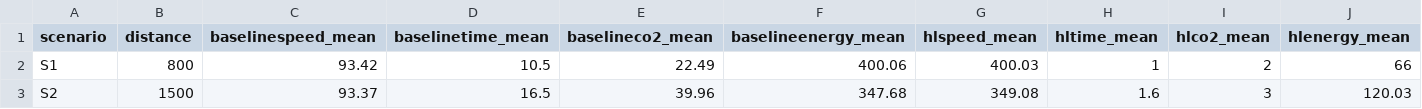
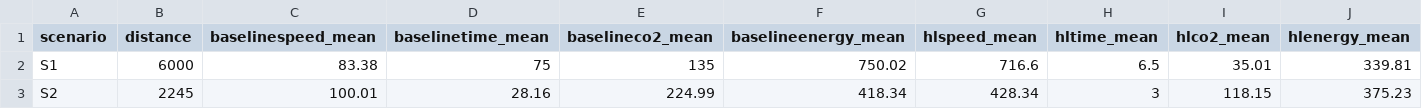
Before and after one commit to pirrencode/hpl_trade_routes, a CSV file: data/hl_efficiency_output_trl6.csv, drawn as a sheet; only a part is shown; the diff covers the shown part only; the diff names each change by its address in the sheet, - before the commit and + after, or states it on an @@ line.

```diff
--- a/data/hl_efficiency_output_trl6.csv
+++ b/data/hl_efficiency_output_trl6.csv
-B2 (distance): 800
+B2 (distance): 6000
-C2 (baselinespeed_mean): 93.42
+C2 (baselinespeed_mean): 83.38
-D2 (baselinetime_mean): 10.5
+D2 (baselinetime_mean): 75
-E2 (baselineco2_mean): 22.49
+E2 (baselineco2_mean): 135
-F2 (baselineenergy_mean): 400.06
+F2 (baselineenergy_mean): 750.02
-G2 (hlspeed_mean): 400.03
+G2 (hlspeed_mean): 716.6
-H2 (hltime_mean): 1
+H2 (hltime_mean): 6.5
-I2 (hlco2_mean): 2
+I2 (hlco2_mean): 35.01
-J2 (hlenergy_mean): 66
+J2 (hlenergy_mean): 339.81
-B3 (distance): 1500
+B3 (distance): 2245
-C3 (baselinespeed_mean): 93.37
+C3 (baselinespeed_mean): 100.01
-D3 (baselinetime_mean): 16.5
+D3 (baselinetime_mean): 28.16
-E3 (baselineco2_mean): 39.96
+E3 (baselineco2_mean): 224.99
-F3 (baselineenergy_mean): 347.68
+F3 (baselineenergy_mean): 418.34
-G3 (hlspeed_mean): 349.08
+G3 (hlspeed_mean): 428.34
-H3 (hltime_mean): 1.6
+H3 (hltime_mean): 3
-I3 (hlco2_mean): 3
+I3 (hlco2_mean): 118.15
-J3 (hlenergy_mean): 120.03
+J3 (hlenergy_mean): 375.23
```
Also changed, not shown: 2 removed rows and 125 edited cells elsewhere in this file, data/evaluation/evaluation_trl9.csv, data/hl_efficiency_output_trl9.csv, 8 other files.
